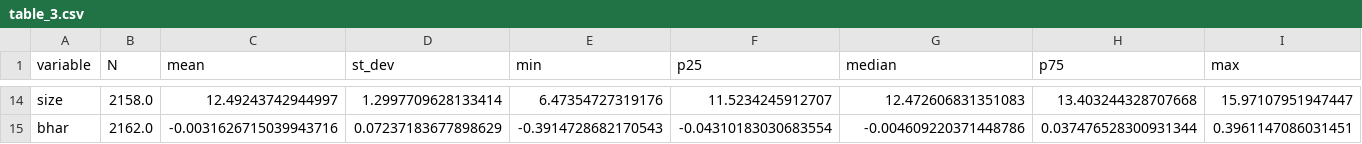
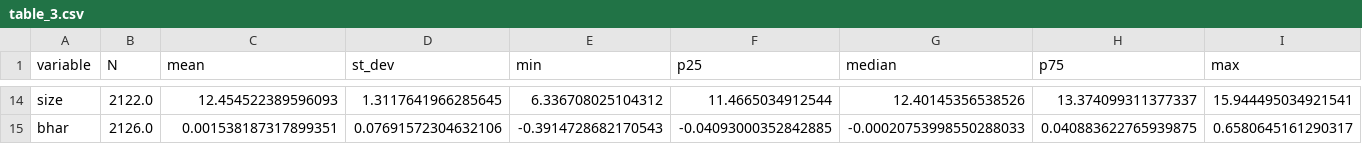
Before and after one commit to pramodathani/Research-Paper-Saurav-Agarwalla-Varma-Earnings-Options-Skew-India, a CSV file: results/main/table_3.csv, drawn as a sheet; only a part is shown, gaps mark what is left out; the diff covers the shown part only; the diff names each change by its address in the sheet, - before the commit and + after, or states it on an @@ line.

```diff
--- a/results/main/table_3.csv
+++ b/results/main/table_3.csv
-B14 (N): 2158.0
+B14 (N): 2122.0
-C14 (mean): 12.49243742944997
+C14 (mean): 12.454522389596093
-D14 (st_dev): 1.2997709628133414
+D14 (st_dev): 1.3117641966285645
-E14 (min): 6.47354727319176
+E14 (min): 6.336708025104312
-F14 (p25): 11.5234245912707
+F14 (p25): 11.4665034912544
-G14 (median): 12.472606831351083
+G14 (median): 12.40145356538526
-H14 (p75): 13.403244328707668
+H14 (p75): 13.374099311377337
-I14 (max): 15.97107951947447
+I14 (max): 15.944495034921541
-B15 (N): 2162.0
+B15 (N): 2126.0
-C15 (mean): -0.0031626715039943716
+C15 (mean): 0.001538187317899351
-D15 (st_dev): 0.07237183677898629
+D15 (st_dev): 0.07691572304632106
-F15 (p25): -0.04310183030683554
+F15 (p25): -0.04093000352842885
-G15 (median): -0.004609220371448786
+G15 (median): -0.00020753998550288033
-H15 (p75): 0.037476528300931344
+H15 (p75): 0.040883622765939875
-I15 (max): 0.3961147086031451
+I15 (max): 0.6580645161290317
```
Also changed, not shown: 91 edited cells elsewhere in this file, results/main/events.csv, results/main/figure_3.csv, 12 other files.
